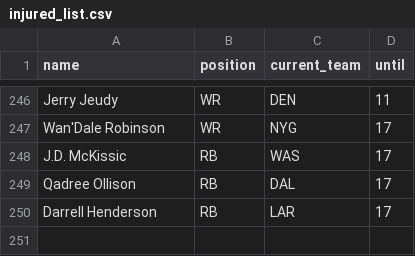
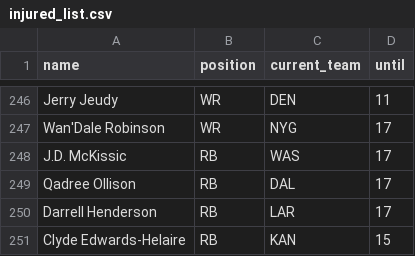
Before and after one commit to tefirman/FantasySports, a CSV file: res/football/injured_list.csv, drawn as a sheet; only a part is shown, gaps mark what is left out; the diff names each change by its address in the sheet, - before the commit and + after, or states it on an @@ line.

Commit message:
Updating injured list

```diff
--- a/res/football/injured_list.csv
+++ b/res/football/injured_list.csv
+row 251: Clyde Edwards-Helaire | RB | KAN | 15
```
